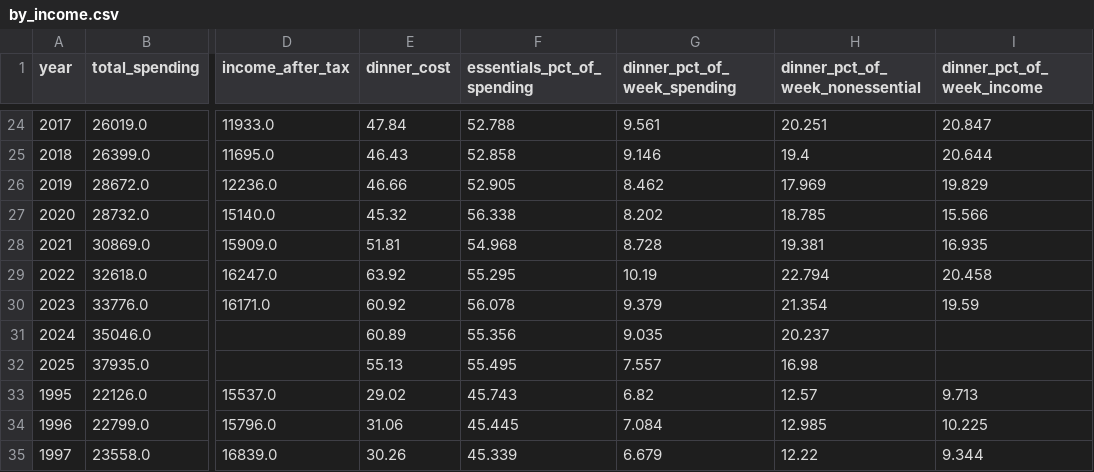
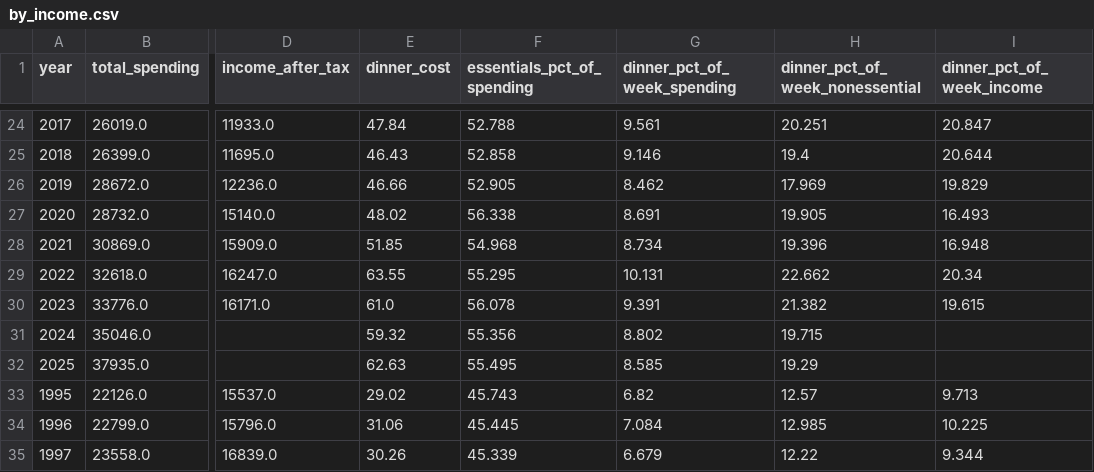
Before and after one commit to navdasari/thanksgiving-price-exploration, a CSV file: output/by_income.csv, drawn as a sheet; only a part is shown, gaps mark what is left out; the diff covers the shown part only; the diff names each change by its address in the sheet, - before the commit and + after, or states it on an @@ line.

```diff
--- a/output/by_income.csv
+++ b/output/by_income.csv
-E27 (dinner_cost): 45.32
+E27 (dinner_cost): 48.02
-G27 (dinner_pct_of_week_spending): 8.202
+G27 (dinner_pct_of_week_spending): 8.691
-H27 (dinner_pct_of_week_nonessential): 18.785
+H27 (dinner_pct_of_week_nonessential): 19.905
-I27 (dinner_pct_of_week_income): 15.566
+I27 (dinner_pct_of_week_income): 16.493
-E28 (dinner_cost): 51.81
+E28 (dinner_cost): 51.85
-G28 (dinner_pct_of_week_spending): 8.728
+G28 (dinner_pct_of_week_spending): 8.734
-H28 (dinner_pct_of_week_nonessential): 19.381
+H28 (dinner_pct_of_week_nonessential): 19.396
-I28 (dinner_pct_of_week_income): 16.935
+I28 (dinner_pct_of_week_income): 16.948
-E29 (dinner_cost): 63.92
+E29 (dinner_cost): 63.55
-G29 (dinner_pct_of_week_spending): 10.19
+G29 (dinner_pct_of_week_spending): 10.131
-H29 (dinner_pct_of_week_nonessential): 22.794
+H29 (dinner_pct_of_week_nonessential): 22.662
-I29 (dinner_pct_of_week_income): 20.458
+I29 (dinner_pct_of_week_income): 20.34
-E30 (dinner_cost): 60.92
+E30 (dinner_cost): 61.0
-G30 (dinner_pct_of_week_spending): 9.379
+G30 (dinner_pct_of_week_spending): 9.391
-H30 (dinner_pct_of_week_nonessential): 21.354
+H30 (dinner_pct_of_week_nonessential): 21.382
-I30 (dinner_pct_of_week_income): 19.59
+I30 (dinner_pct_of_week_income): 19.615
-E31 (dinner_cost): 60.89
+E31 (dinner_cost): 59.32
-G31 (dinner_pct_of_week_spending): 9.035
+G31 (dinner_pct_of_week_spending): 8.802
-H31 (dinner_pct_of_week_nonessential): 20.237
+H31 (dinner_pct_of_week_nonessential): 19.715
-E32 (dinner_cost): 55.13
+E32 (dinner_cost): 62.63
-G32 (dinner_pct_of_week_spending): 7.557
+G32 (dinner_pct_of_week_spending): 8.585
-H32 (dinner_pct_of_week_nonessential): 16.98
+H32 (dinner_pct_of_week_nonessential): 19.29
```
Also changed, not shown: 88 edited cells elsewhere in this file, output/affordability.csv, output/deep_dive_groups.csv, 33 other files.
